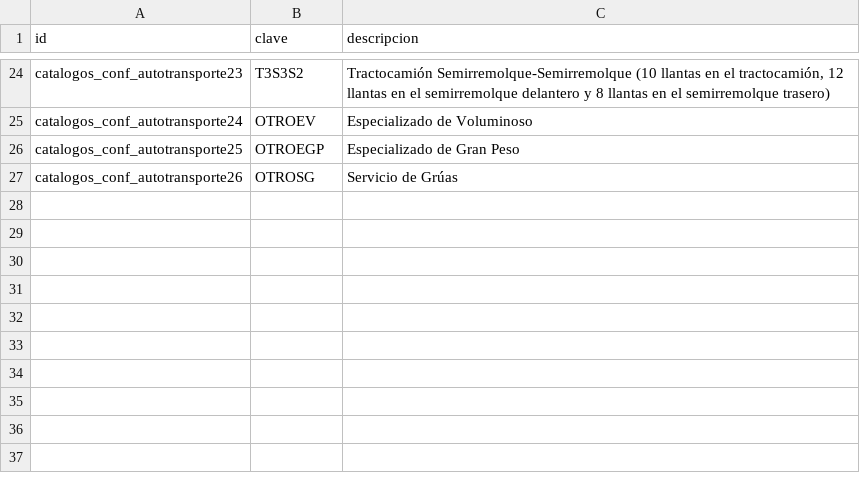
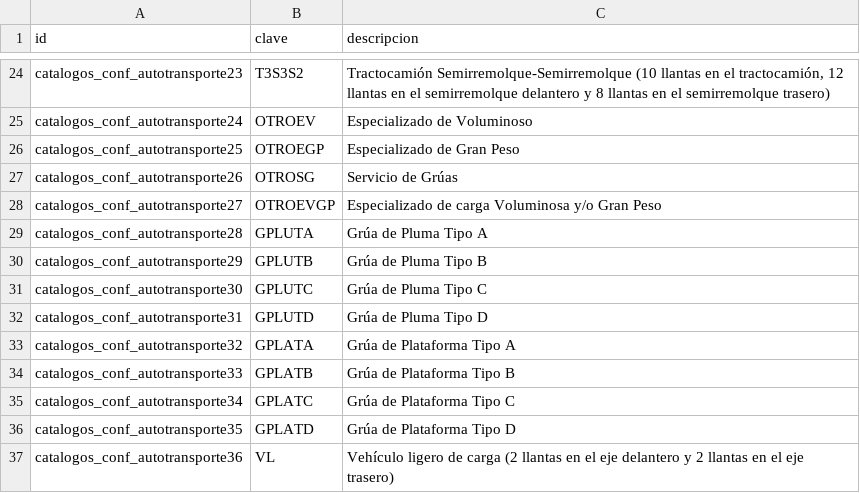
Before and after one commit to FRANCISCOJUAREZC/VECO, a CSV file: l10n_mx_catalogos/data/cve.conf.autotransporte.csv, drawn as a sheet; only a part is shown, gaps mark what is left out; the diff names each change by its address in the sheet, - before the commit and + after, or states it on an @@ line.

```diff
--- a/l10n_mx_catalogos/data/cve.conf.autotransporte.csv
+++ b/l10n_mx_catalogos/data/cve.conf.autotransporte.csv
+row 28: catalogos_conf_autotransporte27 | OTROEVGP | Especializado de carga Voluminosa y/o Gran Peso
+row 29: catalogos_conf_autotransporte28 | GPLUTA | Grúa de Pluma Tipo A
+row 30: catalogos_conf_autotransporte29 | GPLUTB | Grúa de Pluma Tipo B
+row 31: catalogos_conf_autotransporte30 | GPLUTC | Grúa de Pluma Tipo C
+row 32: catalogos_conf_autotransporte31 | GPLUTD | Grúa de Pluma Tipo D
+row 33: catalogos_conf_autotransporte32 | GPLATA | Grúa de Plataforma Tipo A
+row 34: catalogos_conf_autotransporte33 | GPLATB | Grúa de Plataforma Tipo B
+row 35: catalogos_conf_autotransporte34 | GPLATC | Grúa de Plataforma Tipo C
+row 36: catalogos_conf_autotransporte35 | GPLATD | Grúa de Plataforma Tipo D
+row 37: catalogos_conf_autotransporte36 | VL | Vehículo ligero de carga (2 llantas en el eje delantero y 2 llantas en el eje trasero)
```
Also changed, not shown: 41 other files.
